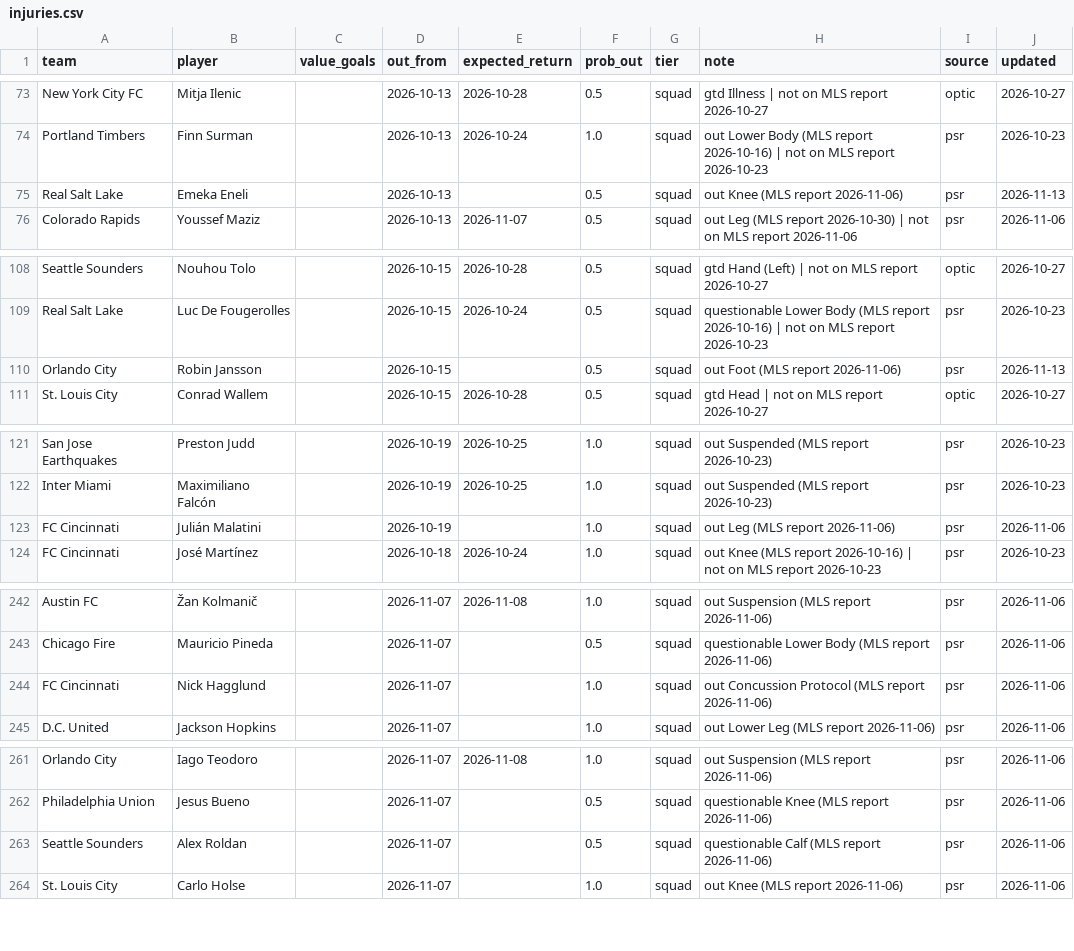
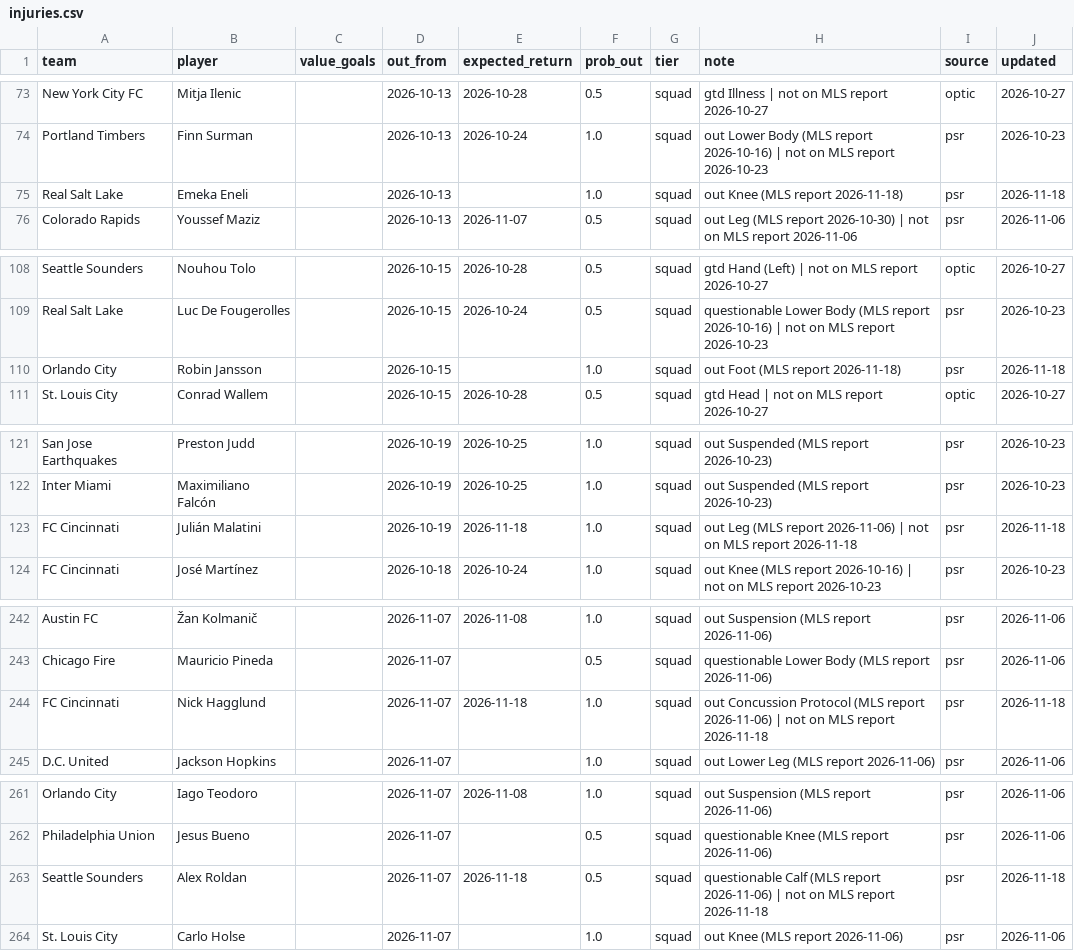
Before and after one commit to TheBallr/MLS-FUTURES, a CSV file: data/ratings/injuries.csv, drawn as a sheet; only a part is shown, gaps mark what is left out; the diff covers the shown part only.

```diff
--- a/data/ratings/injuries.csv
+++ b/data/ratings/injuries.csv
@@ -74,3 +74,3 @@ New York City FC,Mitja Ilenic,,2026-10-13,2026-10-28,0.5,squad,gtd Illness | not
 Portland Timbers,Finn Surman,,2026-10-13,2026-10-24,1.0,squad,out Lower Body (MLS report 2026-10-16) | not on MLS report 2026-10-23,psr,2026-10-23
-Real Salt Lake,Emeka Eneli,,2026-10-13,,0.5,squad,out Knee (MLS report 2026-11-06),psr,2026-11-13
+Real Salt Lake,Emeka Eneli,,2026-10-13,,1.0,squad,out Knee (MLS report 2026-11-18),psr,2026-11-18
 Colorado Rapids,Youssef Maziz,,2026-10-13,2026-11-07,0.5,squad,out Leg (MLS report 2026-10-30) | not on MLS report 2026-11-06,psr,2026-11-06
@@ -109,3 +109,3 @@ Seattle Sounders,Nouhou Tolo,,2026-10-15,2026-10-28,0.5,squad,gtd Hand (Left) |
 Real Salt Lake,Luc De Fougerolles,,2026-10-15,2026-10-24,0.5,squad,questionable Lower Body (MLS report 2026-10-16) | not on MLS report 2026-10-23,psr,2026-10-23
-Orlando City,Robin Jansson,,2026-10-15,,0.5,squad,out Foot (MLS report 2026-11-06),psr,2026-11-13
+Orlando City,Robin Jansson,,2026-10-15,,1.0,squad,out Foot (MLS report 2026-11-18),psr,2026-11-18
 St. Louis City,Conrad Wallem,,2026-10-15,2026-10-28,0.5,squad,gtd Head | not on MLS report 2026-10-27,optic,2026-10-27
@@ -122,3 +122,3 @@ San Jose Earthquakes,Preston Judd,,2026-10-19,2026-10-25,1.0,squad,out Suspended
 Inter Miami,Maximiliano Falcón,,2026-10-19,2026-10-25,1.0,squad,out Suspended (MLS report 2026-10-23),psr,2026-10-23
-FC Cincinnati,Julián Malatini,,2026-10-19,,1.0,squad,out Leg (MLS report 2026-11-06),psr,2026-11-06
+FC Cincinnati,Julián Malatini,,2026-10-19,2026-11-18,1.0,squad,out Leg (MLS report 2026-11-06) | not on MLS report 2026-11-18,psr,2026-11-18
 FC Cincinnati,José Martínez,,2026-10-18,2026-10-24,1.0,squad,out Knee (MLS report 2026-10-16) | not on MLS report 2026-10-23,psr,2026-10-23
@@ -243,3 +243,3 @@ Austin FC,Žan Kolmanič,,2026-11-07,2026-11-08,1.0,squad,out Suspension (MLS re
 Chicago Fire,Mauricio Pineda,,2026-11-07,,0.5,squad,questionable Lower Body (MLS report 2026-11-06),psr,2026-11-06
-FC Cincinnati,Nick Hagglund,,2026-11-07,,1.0,squad,out Concussion Protocol (MLS report 2026-11-06),psr,2026-11-06
+FC Cincinnati,Nick Hagglund,,2026-11-07,2026-11-18,1.0,squad,out Concussion Protocol (MLS report 2026-11-06) | not on MLS report 2026-11-18,psr,2026-11-18
 D.C. United,Jackson Hopkins,,2026-11-07,,1.0,squad,out Lower Leg (MLS report 2026-11-06),psr,2026-11-06
@@ -262,3 +262,3 @@ Orlando City,Iago Teodoro,,2026-11-07,2026-11-08,1.0,squad,out Suspension (MLS r
 Philadelphia Union,Jesus Bueno,,2026-11-07,,0.5,squad,questionable Knee (MLS report 2026-11-06),psr,2026-11-06
-Seattle Sounders,Alex Roldan,,2026-11-07,,0.5,squad,questionable Calf (MLS report 2026-11-06),psr,2026-11-06
+Seattle Sounders,Alex Roldan,,2026-11-07,2026-11-18,0.5,squad,questionable Calf (MLS report 2026-11-06) | not on MLS report 2026-11-18,psr,2026-11-18
 St. Louis City,Carlo Holse,,2026-11-07,,1.0,squad,out Knee (MLS report 2026-11-06),psr,2026-11-06
```
Also changed, not shown: 6 added rows and 19 edited cells elsewhere in this file, data/market/current_round_odds.csv, data/public/opta/snapshots.csv, 31 other files.
